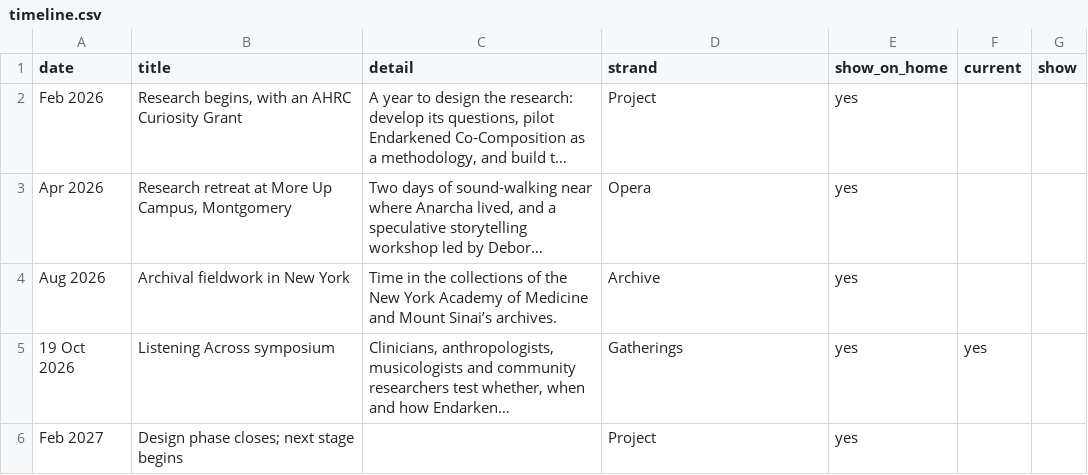
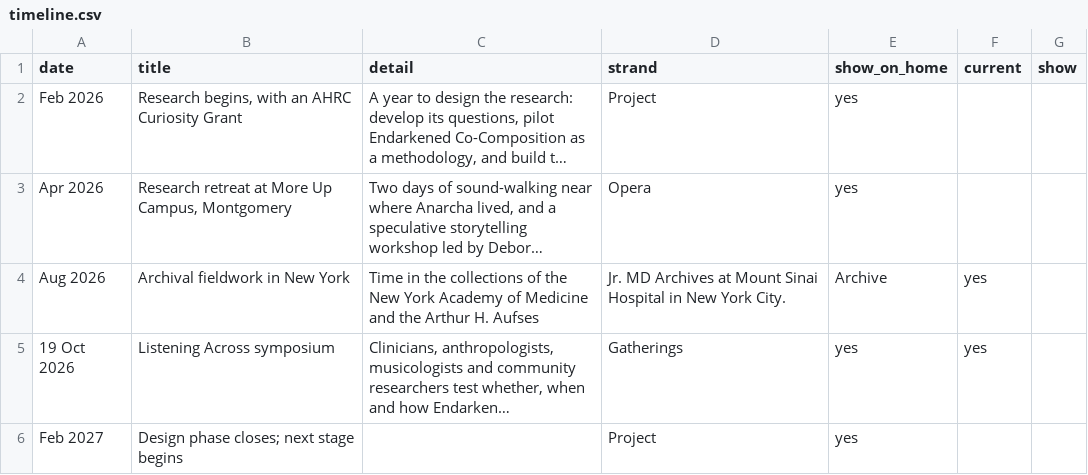
Before and after one commit to NGL-cpu/ECthreads, a CSV file: data/timeline.csv, drawn as a sheet; long unchanged cells end in …; the diff names each change by its address in the sheet, - before the commit and + after, or states it on an @@ line.

```diff
--- a/data/timeline.csv
+++ b/data/timeline.csv
-C4 (detail): …Medicine and Mount Sinai’s archives.
+C4 (detail): …Medicine and the Arthur H. Aufses
-D4 (strand): Archive
+D4 (strand): Jr. MD Archives at Mount Sinai Hospital in New York City.
-E4 (show_on_home): yes
+E4 (show_on_home): Archive
-F4 (current): (empty)
+F4 (current): yes
```
Also changed, not shown: 1 other file.
